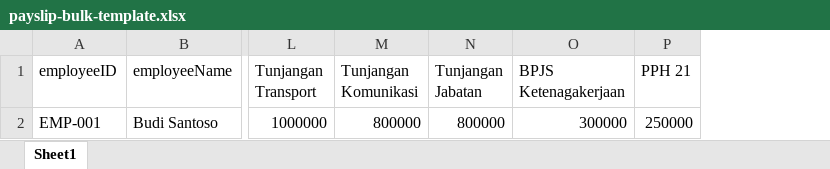
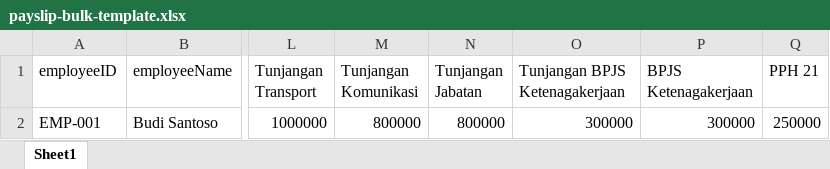
Before and after one commit to vinnn99/new-pdf-generator, an Excel workbook: resources/templates/payslip-bulk-template.xlsx, sheet Sheet1, drawn as a sheet; only a part is shown, gaps mark what is left out; values as stored, in another font and other column widths than the file's, no borders; the diff names each change by its address in the sheet, - before the commit and + after, or states it on an @@ line.

Commit message:
update tunjangan bpjs

```diff
--- a/resources/templates/payslip-bulk-template.xlsx (sheet Sheet1)
+++ b/resources/templates/payslip-bulk-template.xlsx (sheet Sheet1)
+column O (Tunjangan BPJS Ketenagakerjaan), row 2: 300000
```
Also changed, not shown: 7 other files.
